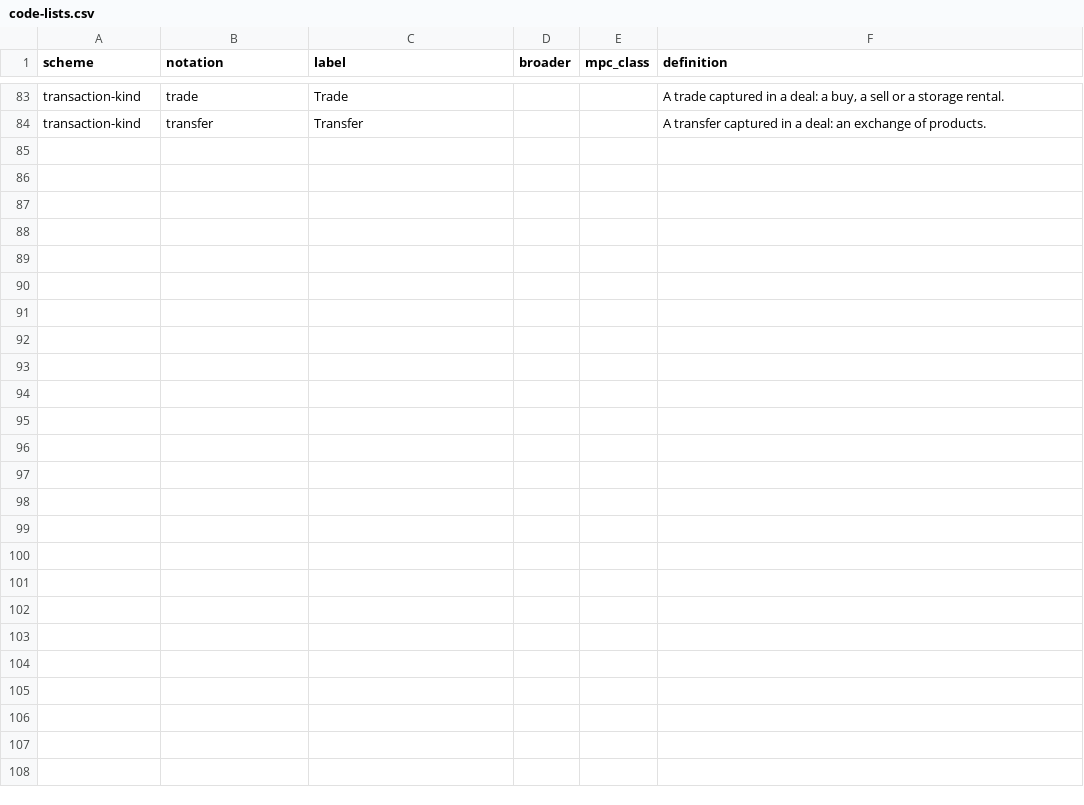
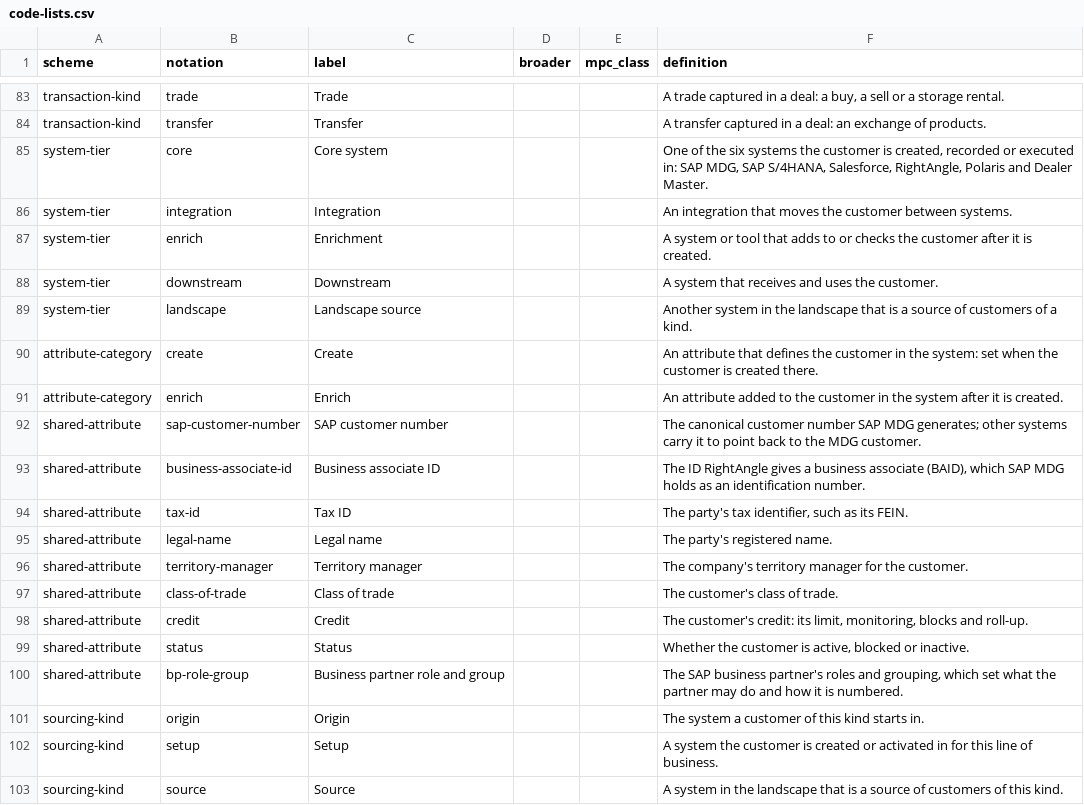
Before and after one commit to aadehamid/enterprise-performance-model, a CSV file: business_architecture/ontology/party/code-lists.csv, drawn as a sheet; only a part is shown, gaps mark what is left out.

```diff
--- a/business_architecture/ontology/party/code-lists.csv
+++ b/business_architecture/ontology/party/code-lists.csv
@@ -84 +84,20 @@ transaction-kind,trade,Trade,,,"A trade captured in a deal: a buy, a sell or a s
 transaction-kind,transfer,Transfer,,,A transfer captured in a deal: an exchange of products.
+system-tier,core,Core system,,,"One of the six systems the customer is created, recorded or executed in: SAP MDG, SAP S/4HANA, Salesforce, RightAngle, Polaris and Dealer Master."
+system-tier,integration,Integration,,,An integration that moves the customer between systems.
+system-tier,enrich,Enrichment,,,A system or tool that adds to or checks the customer after it is created.
+system-tier,downstream,Downstream,,,A system that receives and uses the customer.
+system-tier,landscape,Landscape source,,,Another system in the landscape that is a source of customers of a kind.
+attribute-category,create,Create,,,An attribute that defines the customer in the system: set when the customer is created there.
+attribute-category,enrich,Enrich,,,An attribute added to the customer in the system after it is created.
+shared-attribute,sap-customer-number,SAP customer number,,,The canonical customer number SAP MDG generates; other systems carry it to point back to the MDG customer.
+shared-attribute,business-associate-id,Business associate ID,,,"The ID RightAngle gives a business associate (BAID), which SAP MDG holds as an identification number."
+shared-attribute,tax-id,Tax ID,,,"The party's tax identifier, such as its FEIN."
+shared-attribute,legal-name,Legal name,,,The party's registered name.
+shared-attribute,territory-manager,Territory manager,,,The company's territory manager for the customer.
+shared-attribute,class-of-trade,Class of trade,,,The customer's class of trade.
+shared-attribute,credit,Credit,,,"The customer's credit: its limit, monitoring, blocks and roll-up."
+shared-attribute,status,Status,,,"Whether the customer is active, blocked or inactive."
+shared-attribute,bp-role-group,Business partner role and group,,,"The SAP business partner's roles and grouping, which set what the partner may do and how it is numbered."
+sourcing-kind,origin,Origin,,,The system a customer of this kind starts in.
+sourcing-kind,setup,Setup,,,A system the customer is created or activated in for this line of business.
+sourcing-kind,source,Source,,,A system in the landscape that is a source of customers of this kind.
```
Also changed, not shown: 18 other files.
